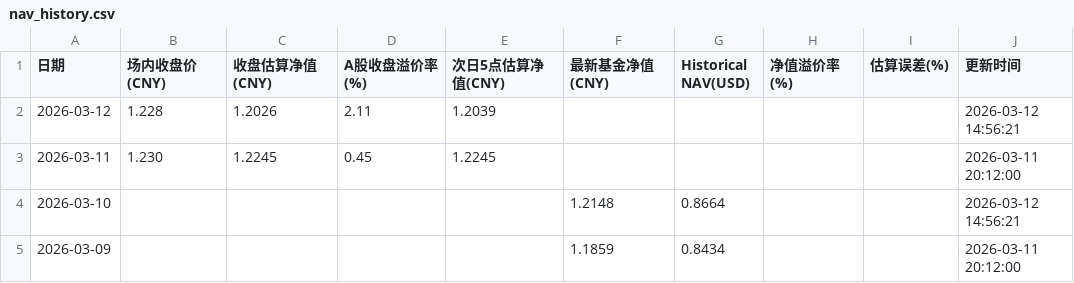
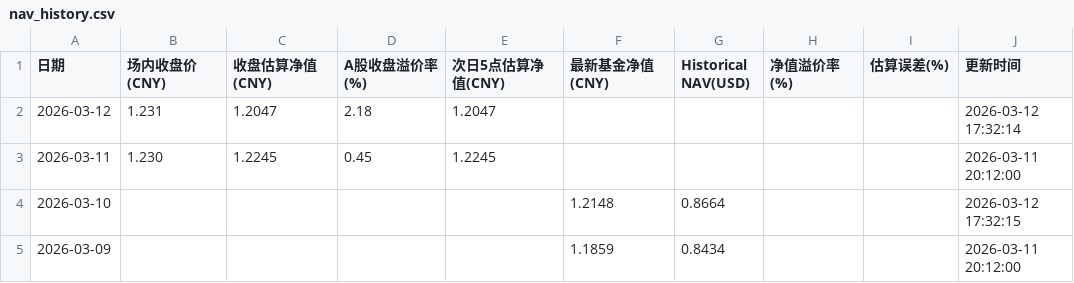
Before and after one commit to EternityPeng/IOPV, a CSV file: cache/513730/nav_history.csv, drawn as a sheet.

```diff
--- a/cache/513730/nav_history.csv
+++ b/cache/513730/nav_history.csv
@@ -1,5 +1,5 @@
 日期,场内收盘价(CNY),收盘估算净值(CNY),A股收盘溢价率(%),次日5点估算净值(CNY),最新基金净值(CNY),Historical NAV(USD),净值溢价率(%),估算误差(%),更新时间
-2026-03-12,1.228,1.2026,2.11,1.2039,,,,,2026-03-12 14:56:21
+2026-03-12,1.231,1.2047,2.18,1.2047,,,,,2026-03-12 17:32:14
 2026-03-11,1.230,1.2245,0.45,1.2245,,,,,2026-03-11 20:12:00
-2026-03-10,,,,,1.2148,0.8664,,,2026-03-12 14:56:21
+2026-03-10,,,,,1.2148,0.8664,,,2026-03-12 17:32:15
 2026-03-09,,,,,1.1859,0.8434,,,2026-03-11 20:12:00
```
Also changed, not shown: cache/159687/nav_history.csv, cache/520580/nav_history.csv, 8 other files.
